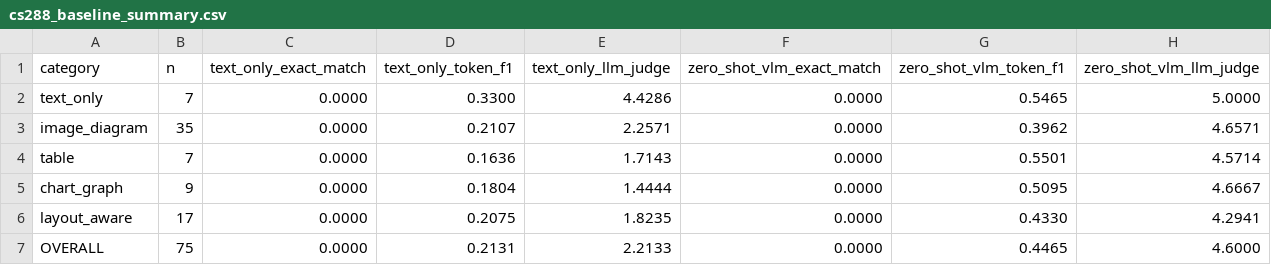
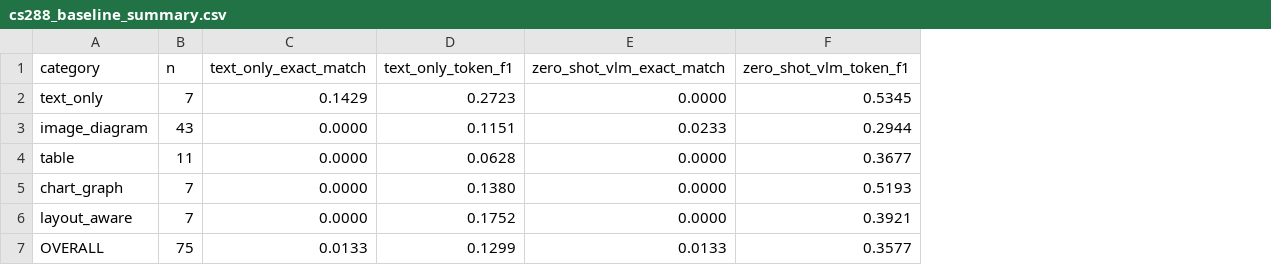
Before and after one commit to shanayamalik/cs288, a CSV file: slideqa/data/results/cs288_baseline_summary.csv, drawn as a sheet; removed rows and columns are numbered as before the commit, all else as after; the diff names each change by its address in the sheet, - before the commit and + after, or states it on an @@ line.

```diff
--- a/slideqa/data/results/cs288_baseline_summary.csv
+++ b/slideqa/data/results/cs288_baseline_summary.csv
-column E (text_only_llm_judge), rows 2-7: 4.4286 | 2.2571 | 1.7143 | 1.4444 | 1.8235 | 2.2133
-column H (zero_shot_vlm_llm_judge), rows 2-7: 5.0000 | 4.6571 | 4.5714 | 4.6667 | 4.2941 | 4.6000
-C2 (text_only_exact_match): 0.0000
+C2 (text_only_exact_match): 0.1429
-D2 (text_only_token_f1): 0.3300
+D2 (text_only_token_f1): 0.2723
-F2 (zero_shot_vlm_token_f1): 0.5465
+F2 (zero_shot_vlm_token_f1): 0.5345
-B3 (n): 35
+B3 (n): 43
-D3 (text_only_token_f1): 0.2107
+D3 (text_only_token_f1): 0.1151
-E3 (zero_shot_vlm_exact_match): 0.0000
+E3 (zero_shot_vlm_exact_match): 0.0233
-F3 (zero_shot_vlm_token_f1): 0.3962
+F3 (zero_shot_vlm_token_f1): 0.2944
-B4 (n): 7
+B4 (n): 11
-D4 (text_only_token_f1): 0.1636
+D4 (text_only_token_f1): 0.0628
-F4 (zero_shot_vlm_token_f1): 0.5501
+F4 (zero_shot_vlm_token_f1): 0.3677
-B5 (n): 9
+B5 (n): 7
-D5 (text_only_token_f1): 0.1804
+D5 (text_only_token_f1): 0.1380
-F5 (zero_shot_vlm_token_f1): 0.5095
+F5 (zero_shot_vlm_token_f1): 0.5193
-B6 (n): 17
+B6 (n): 7
-D6 (text_only_token_f1): 0.2075
+D6 (text_only_token_f1): 0.1752
-F6 (zero_shot_vlm_token_f1): 0.4330
+F6 (zero_shot_vlm_token_f1): 0.3921
-C7 (text_only_exact_match): 0.0000
+C7 (text_only_exact_match): 0.0133
-D7 (text_only_token_f1): 0.2131
+D7 (text_only_token_f1): 0.1299
-E7 (zero_shot_vlm_exact_match): 0.0000
+E7 (zero_shot_vlm_exact_match): 0.0133
-F7 (zero_shot_vlm_token_f1): 0.4465
+F7 (zero_shot_vlm_token_f1): 0.3577
```
Also changed, not shown: 9 other files.
